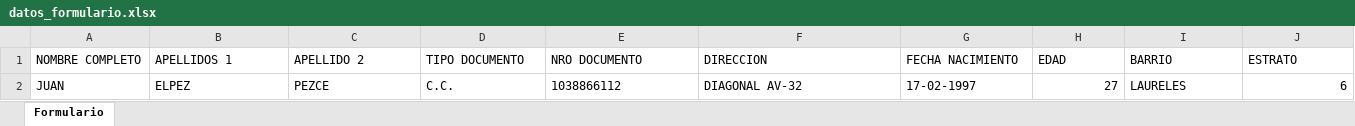
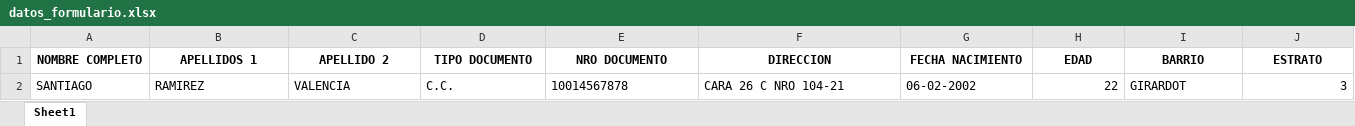
Before and after one commit to profesional2ticEsumer/FormularioMetro, an Excel workbook: back/datos_formulario.xlsx, sheet Sheet1, drawn as a sheet; only a part is shown; values as stored, in another font and other column widths than the file's, no borders; removed rows and columns are numbered as before the commit, all else as after; rows hold the shown columns only; the diff covers the shown part only; the diff names each change by its address in the sheet, - before the commit and + after, or states it on an @@ line.

```diff
--- a/back/datos_formulario.xlsx (sheet Sheet1)
+++ b/back/datos_formulario.xlsx (sheet Sheet1)
-sheet tab: Formulario
+sheet tab: Sheet1
@@ A1:J1 bold: off → on, alignment: left → center @@
-row 2: JUAN | ELPEZ | PEZCE | C.C. | 1038866112 | DIAGONAL AV-32 | 17-02-1997 | 27 | LAURELES | 6
+row 2: SANTIAGO | RAMIREZ | VALENCIA | C.C. | 10014567878 | CARA 26 C NRO 104-21 | 06-02-2002 | 22 | GIRARDOT | 3
```
Also changed, not shown: cell formats elsewhere in this sheet, 21 other files.
